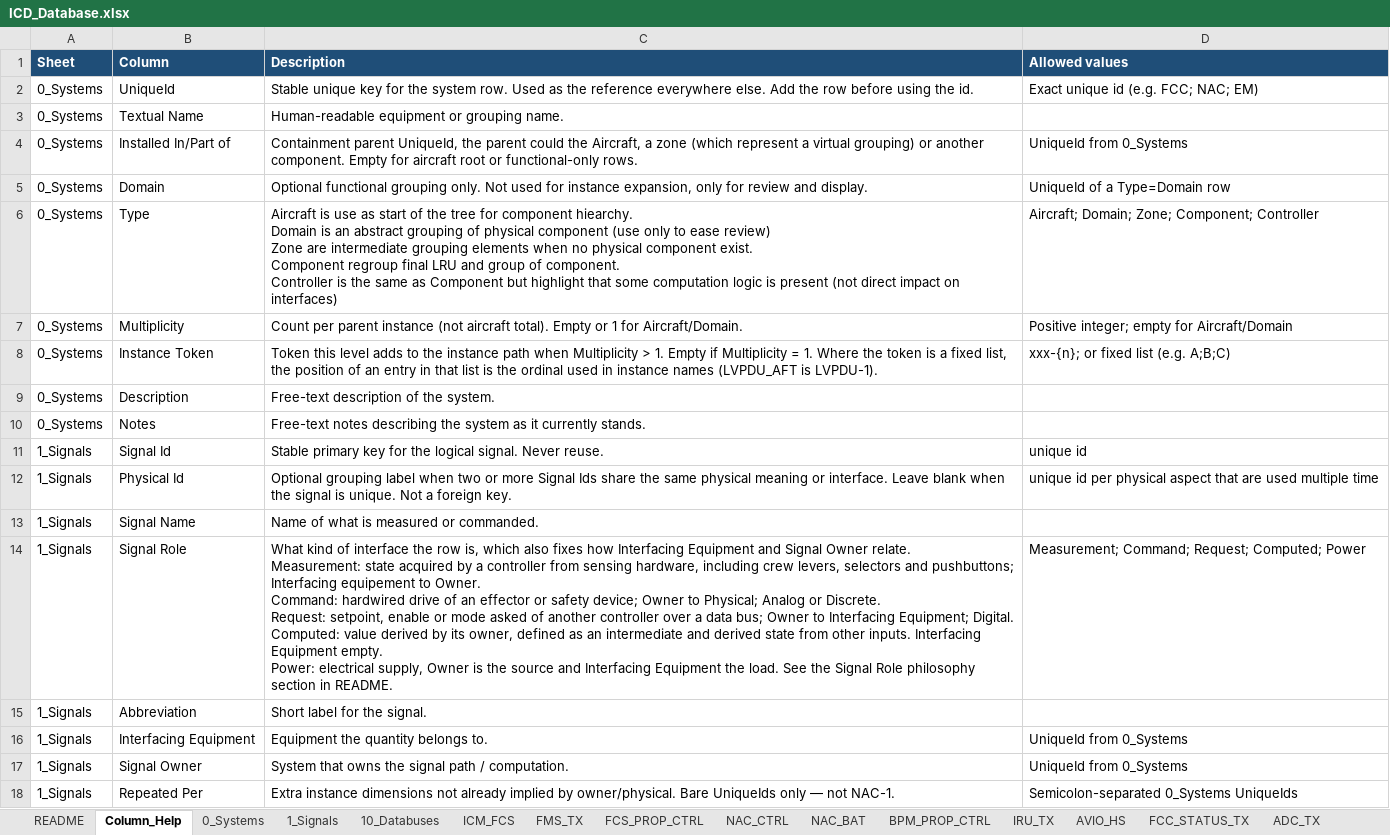
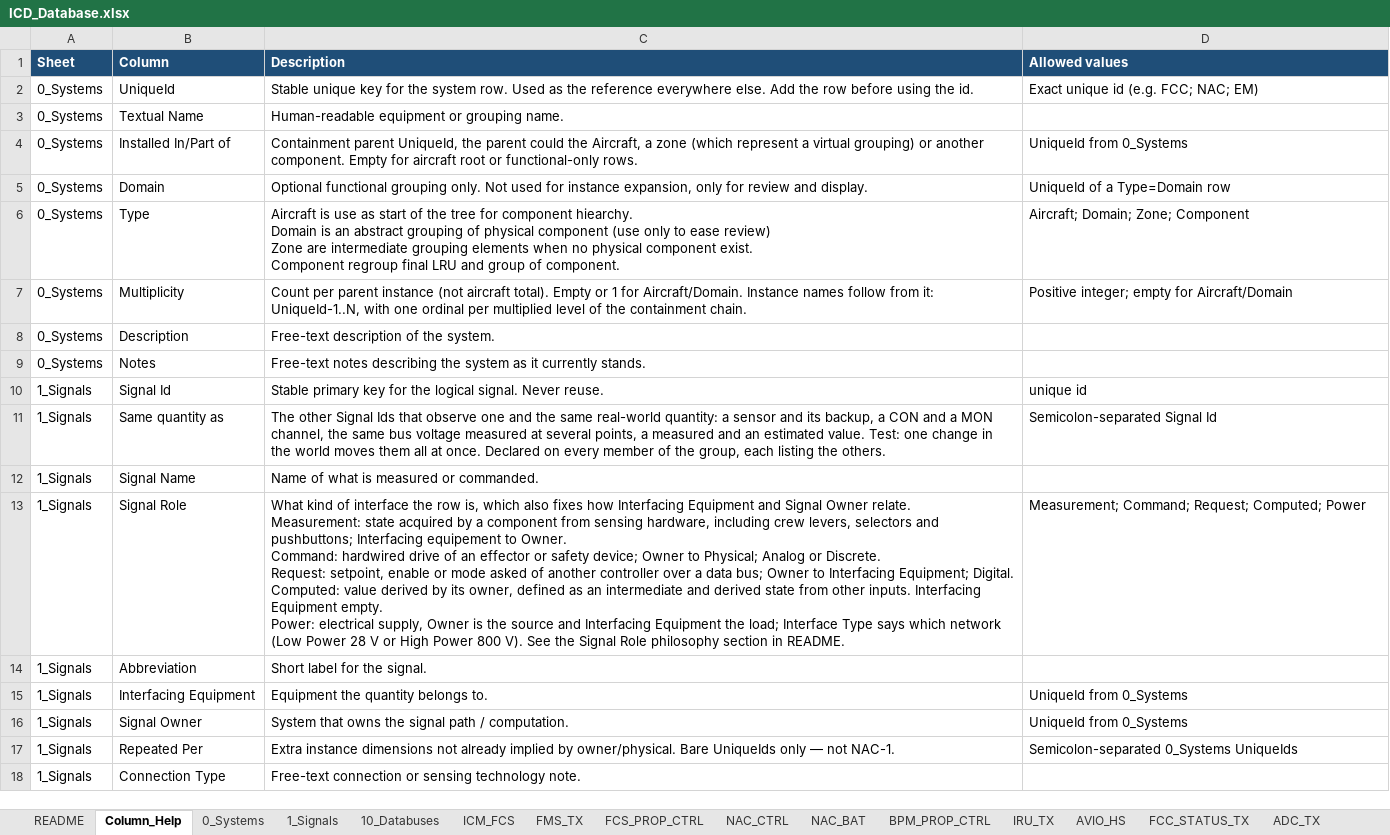
Before and after one commit to EOS-Aircraft-Inc/SignalCraft, an Excel workbook: ICD_Database.xlsx, sheet Column_Help, drawn as a sheet; only a part is shown; the shorter side is filled out with more unchanged rows; values as stored, in another font and other column widths than the file's, no borders; removed rows and columns are numbered as before the commit, all else as after; ↵ is a line break in a cell; the diff covers the shown part only; the diff names each change by its address in the sheet, - before the commit and + after, or states it on an @@ line.

Commit message:
Add low/high power interfaces, simplify database format
Remove textual instance naming and keep only numerical
Improve relation from signal to other with explicit meaning

Documentation update

```diff
--- a/ICD_Database.xlsx (sheet Column_Help)
+++ b/ICD_Database.xlsx (sheet Column_Help)
-C6 (Description): …of component. ↵ Controller is the same as Component but highlight that some computation logic is present (not direct impact on interfaces)
+C6 (Description): …of component.
-D6 (Allowed values): Aircraft; Domain; Zone; Component; Controller
+D6 (Allowed values): Aircraft; Domain; Zone; Component
-C7 (Description): …for Aircraft/Domain.
+C7 (Description): …for Aircraft/Domain. Instance names follow from it: UniqueId-1..N, with one ordinal per multiplied level of the containment chain.
-row 8: 0_Systems | Instance Token | Token this level adds to the instance path when Multiplicity > 1. Empty if Multiplicity = 1. Where the token is a fixed list, the position of an entry in that list is the ordinal used in instance names (LVPDU_AFT is LVPDU-1). | xxx-{n}; or fixed list (e.g. A;B;C)
-B11 (Column): Physical Id
+B11 (Column): Same quantity as
-C11 (Description): Optional grouping label when two or more Signal Ids share the same physical meaning or interface. Leave blank when the signal is unique. Not a foreign key.
+C11 (Description): The other Signal Ids that observe one and the same real-world quantity: a sensor and its backup, a CON and a MON channel, the same bus voltage measured at several points, a measured and an estimated value. Test: one change in the world moves them all at once. Declared on every member of the group, each listing the others.
-D11 (Allowed values): unique id per physical aspect that are used multiple time
+D11 (Allowed values): Semicolon-separated Signal Id
-C13 (Description): …by a controller from sensing hardware, including crew levers, selectors and pushbuttons; Interfacing equipement to Owner. ↵ Command: hardwired drive of an effector or safety device; Owner to Physical; Analog or Discrete. ↵ Request: setpoint, enable or mode asked of another controller over a data bus; Owner to Interfacing Equipment; Digital. ↵ Computed: value derived by its owner, defined as an intermediate and derived state from other inputs. Interfacing Equipment empty. ↵ Power: electrical supply, Owner is the source and Interfacing Equipment the load. See the…
+C13 (Description): …by a component from sensing hardware, including crew levers, selectors and pushbuttons; Interfacing equipement to Owner. ↵ Command: hardwired drive of an effector or safety device; Owner to Physical; Analog or Discrete. ↵ Request: setpoint, enable or mode asked of another controller over a data bus; Owner to Interfacing Equipment; Digital. ↵ Computed: value derived by its owner, defined as an intermediate and derived state from other inputs. Interfacing Equipment empty. ↵ Power: electrical supply, Owner is the source and Interfacing Equipment the load; Interface Type says which network (Low Power 28 V or High Power 800 V). See the…
```
Also changed, not shown: 1 removed row and 24 edited cells elsewhere in this sheet, sheet 1_Signals, sheet NAC_CTRL, sheet AVIO_HS, sheet FMS_TX, sheet FCS_PROP_CTRL, sheet NAC_BAT, 11 more sheets, 42 other files.
